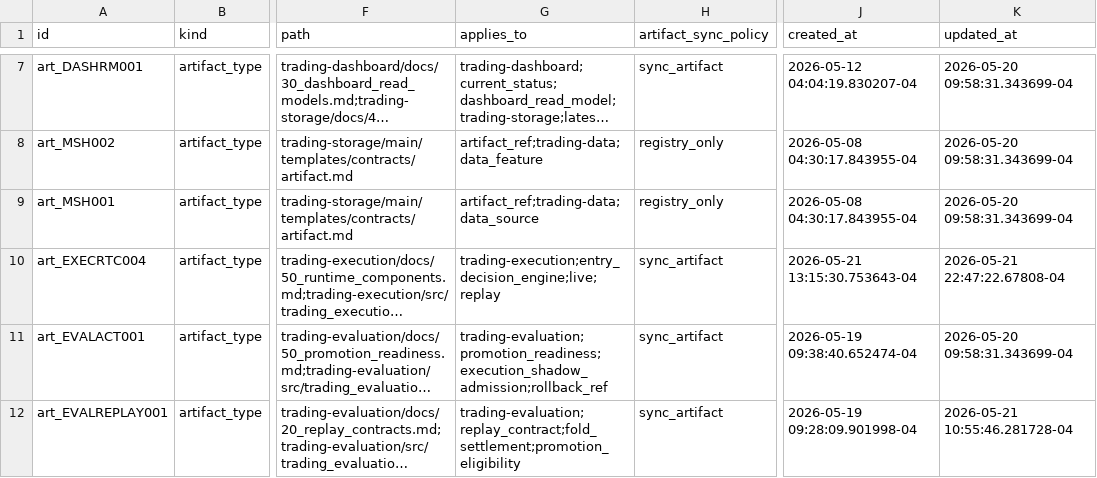
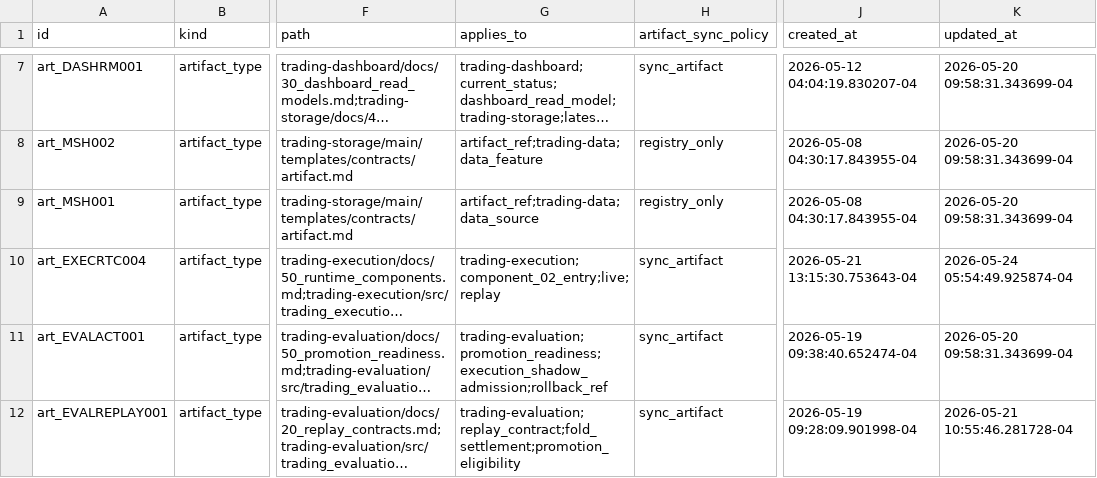
Before and after one commit to gilmore307/trading-manager, a CSV file: scripts/registry/current.csv, drawn as a sheet; only a part is shown, gaps mark what is left out; long unchanged cells end in …; the diff covers the shown part only; the diff names each change by its address in the sheet, - before the commit and + after, or states it on an @@ line.

Commit message:
Register execution component id alignment

```diff
--- a/scripts/registry/current.csv
+++ b/scripts/registry/current.csv
-G10 (applies_to): trading-execution;entry_decision_engine;live;replay
+G10 (applies_to): trading-execution;component_02_entry;live;replay
-K10 (updated_at): 2026-05-21 22:47:22.67808-04
+K10 (updated_at): 2026-05-24 05:54:49.925874-04
```
Also changed, not shown: 20 edited cells elsewhere in this file, 1 other file.
